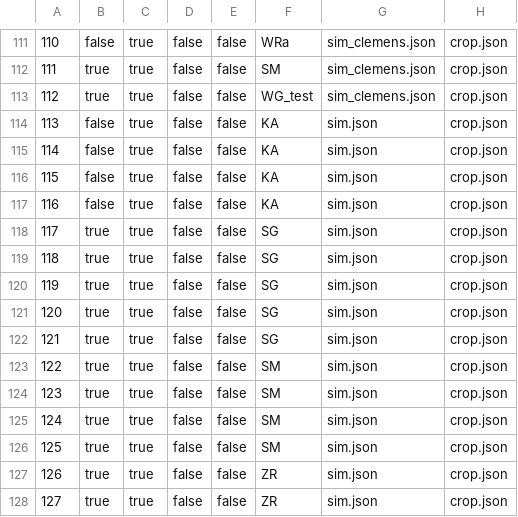
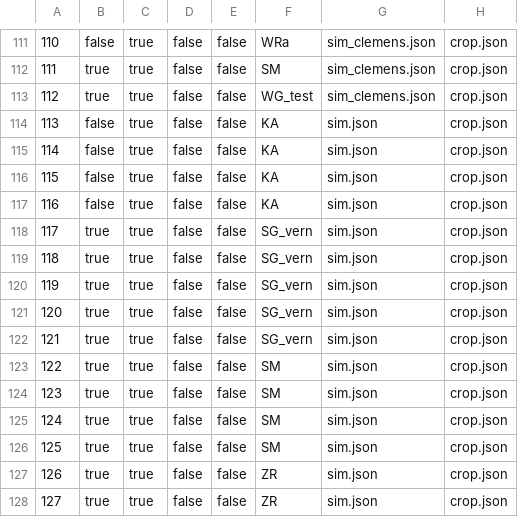
Before and after one commit to zalf-rpm/modoklim, a CSV file: sim_setups_clemens.csv, drawn as a sheet; only a part is shown, gaps mark what is left out; the diff names each change by its address in the sheet, - before the commit and + after, or states it on an @@ line.

```diff
--- a/sim_setups_clemens.csv
+++ b/sim_setups_clemens.csv
-F118:F122: SG
+F118:F122: SG_vern
```
Also changed, not shown: 2 other files.
